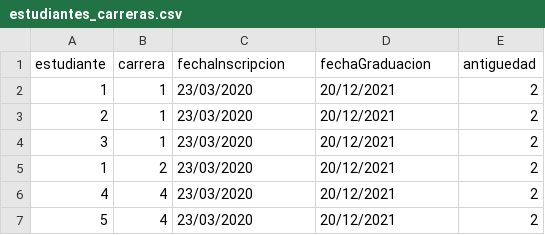
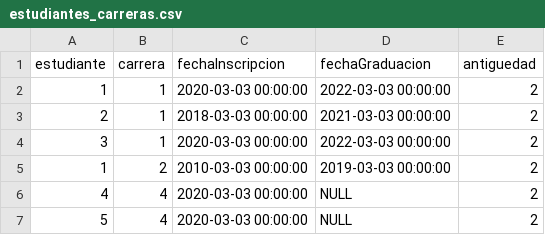
Before and after one commit to rociocpoppe/arqui, a CSV file: src/main/java/csv/estudiantes_carreras.csv, drawn as a sheet; the diff names each change by its address in the sheet, - before the commit and + after, or states it on an @@ line.

```diff
--- a/src/main/java/csv/estudiantes_carreras.csv
+++ b/src/main/java/csv/estudiantes_carreras.csv
-C2 (fechaInscripcion): 23/03/2020
+C2 (fechaInscripcion): 2020-03-03 00:00:00
-D2 (fechaGraduacion): 20/12/2021
+D2 (fechaGraduacion): 2022-03-03 00:00:00
-C3 (fechaInscripcion): 23/03/2020
+C3 (fechaInscripcion): 2018-03-03 00:00:00
-D3 (fechaGraduacion): 20/12/2021
+D3 (fechaGraduacion): 2021-03-03 00:00:00
-C4 (fechaInscripcion): 23/03/2020
+C4 (fechaInscripcion): 2020-03-03 00:00:00
-D4 (fechaGraduacion): 20/12/2021
+D4 (fechaGraduacion): 2022-03-03 00:00:00
-C5 (fechaInscripcion): 23/03/2020
+C5 (fechaInscripcion): 2010-03-03 00:00:00
-D5 (fechaGraduacion): 20/12/2021
+D5 (fechaGraduacion): 2019-03-03 00:00:00
-C6:C7 (fechaInscripcion): 23/03/2020
+C6:C7 (fechaInscripcion): 2020-03-03 00:00:00
-D6:D7 (fechaGraduacion): 20/12/2021
+D6:D7 (fechaGraduacion): NULL
```
Also changed, not shown: target/classes/csv/estudiantes_carreras.csv, 12 other files.
